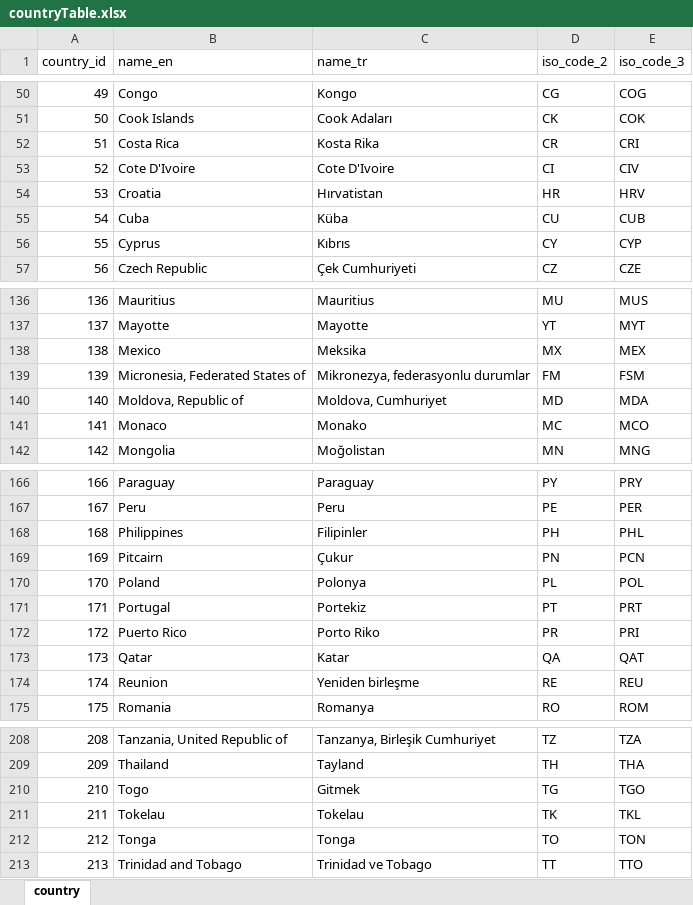
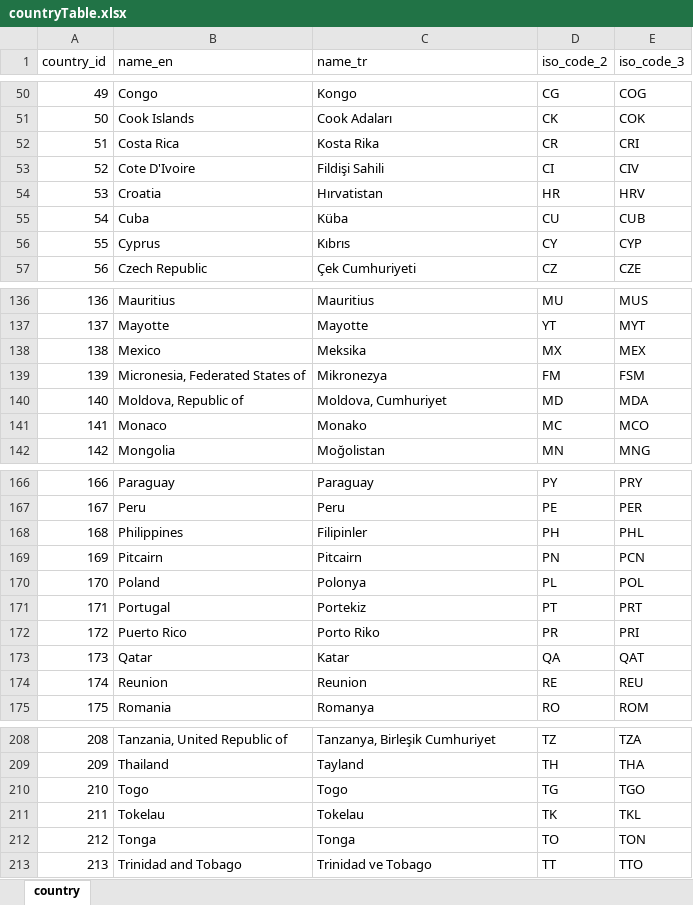
Before and after one commit to ResulAkkiz/citylover, an Excel workbook: assets/tables/countryTable.xlsx, sheet country, drawn as a sheet; only a part is shown, gaps mark what is left out; values as stored, in another font and other column widths than the file's, no borders; the diff names each change by its address in the sheet, - before the commit and + after, or states it on an @@ line.

Commit message:
excell is added to project

```diff
--- a/assets/tables/countryTable.xlsx (sheet country)
+++ b/assets/tables/countryTable.xlsx (sheet country)
-C53 (name_tr): Cote D'Ivoire
+C53 (name_tr): Fildişi Sahili
-C139 (name_tr): Mikronezya, federasyonlu durumlar
+C139 (name_tr): Mikronezya
-C169 (name_tr): Çukur
+C169 (name_tr): Pitcairn
-C174 (name_tr): Yeniden birleşme
+C174 (name_tr): Reunion
-C210 (name_tr): Gitmek
+C210 (name_tr): Togo
```
Also changed, not shown: 7 other files.
